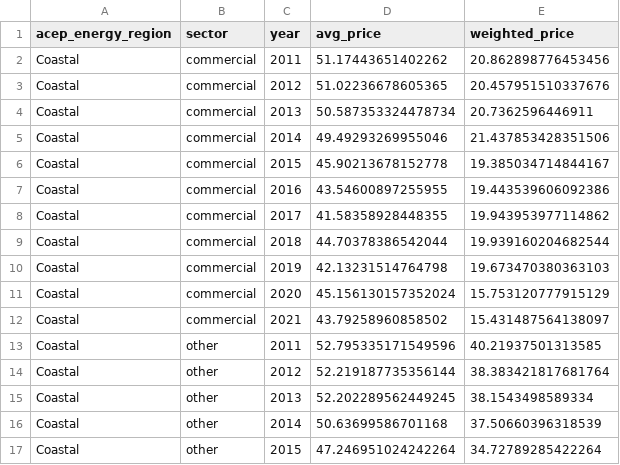
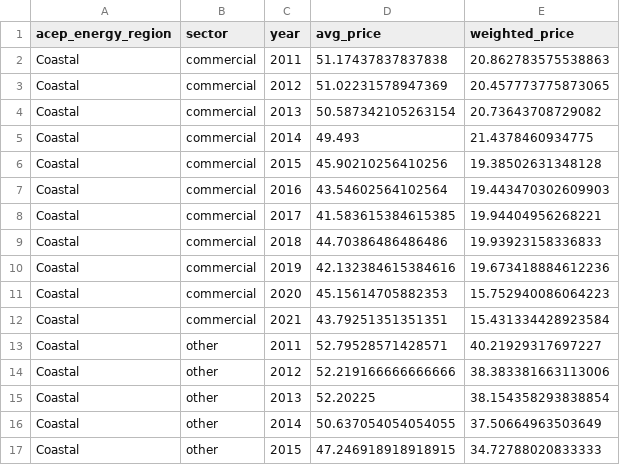
Before and after one commit to jikaczmarski/aetr-web-book-2024, a CSV file: data/working/prices/weighted_prices.csv, drawn as a sheet; only a part is shown; the diff covers the shown part only.

```diff
--- a/data/working/prices/weighted_prices.csv
+++ b/data/working/prices/weighted_prices.csv
@@ -1,17 +1,17 @@
 acep_energy_region,sector,year,avg_price,weighted_price
-Coastal,commercial,2011,51.17443651402262,20.862898776453456
-Coastal,commercial,2012,51.02236678605365,20.457951510337676
-Coastal,commercial,2013,50.587353324478734,20.7362596446911
-Coastal,commercial,2014,49.49293269955046,21.437853428351506
-Coastal,commercial,2015,45.90213678152778,19.385034714844167
-Coastal,commercial,2016,43.54600897255955,19.443539606092386
-Coastal,commercial,2017,41.58358928448355,19.943953977114862
-Coastal,commercial,2018,44.70378386542044,19.939160204682544
-Coastal,commercial,2019,42.13231514764798,19.673470380363103
-Coastal,commercial,2020,45.156130157352024,15.753120777915129
-Coastal,commercial,2021,43.79258960858502,15.431487564138097
-Coastal,other,2011,52.795335171549596,40.21937501313585
-Coastal,other,2012,52.219187735356144,38.383421817681764
-Coastal,other,2013,52.202289562449245,38.1543498589334
-Coastal,other,2014,50.63699586701168,37.50660396318539
-Coastal,other,2015,47.246951024242264,34.72789285422264
+Coastal,commercial,2011,51.17437837837838,20.862783575538863
+Coastal,commercial,2012,51.02231578947369,20.457773775873065
+Coastal,commercial,2013,50.587342105263154,20.73643708729082
+Coastal,commercial,2014,49.493,21.4378460934775
+Coastal,commercial,2015,45.90210256410256,19.38502631348128
+Coastal,commercial,2016,43.54602564102564,19.443470302609903
+Coastal,commercial,2017,41.583615384615385,19.94404956268221
+Coastal,commercial,2018,44.70386486486486,19.93923158336833
+Coastal,commercial,2019,42.132384615384616,19.673418884612236
+Coastal,commercial,2020,45.15614705882353,15.752940086064223
+Coastal,commercial,2021,43.79251351351351,15.431334428923584
+Coastal,other,2011,52.79528571428571,40.21929317697227
+Coastal,other,2012,52.219166666666666,38.383381663113006
+Coastal,other,2013,52.20225,38.154358293838854
+Coastal,other,2014,50.637054054054055,37.50664963503649
+Coastal,other,2015,47.246918918918915,34.72788020833333
```
Also changed, not shown: 166 edited cells elsewhere in this file, 5 other files.
